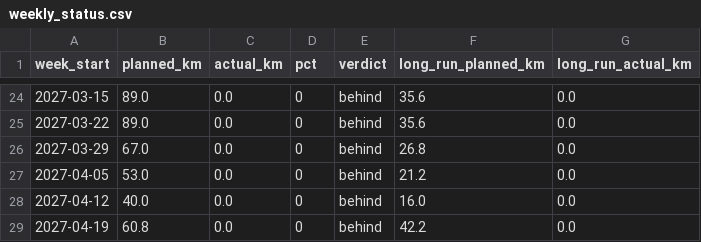
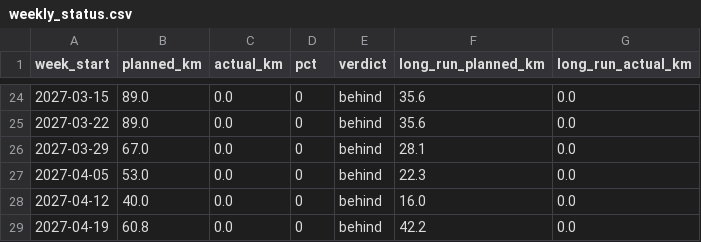
Before and after one commit to cedrichelewaut/marathoning, a CSV file: data/weekly_status.csv, drawn as a sheet; only a part is shown, gaps mark what is left out; the diff covers the shown part only.

```diff
--- a/data/weekly_status.csv
+++ b/data/weekly_status.csv
@@ -25,4 +25,4 @@ week_start,planned_km,actual_km,pct,verdict,long_run_planned_km,long_run_actual_
 2027-03-22,89.0,0.0,0,behind,35.6,0.0
-2027-03-29,67.0,0.0,0,behind,26.8,0.0
-2027-04-05,53.0,0.0,0,behind,21.2,0.0
+2027-03-29,67.0,0.0,0,behind,28.1,0.0
+2027-04-05,53.0,0.0,0,behind,22.3,0.0
 2027-04-12,40.0,0.0,0,behind,16.0,0.0
```
Also changed, not shown: 32 edited cells elsewhere in this file, data/schedule.csv, 3 other files.
